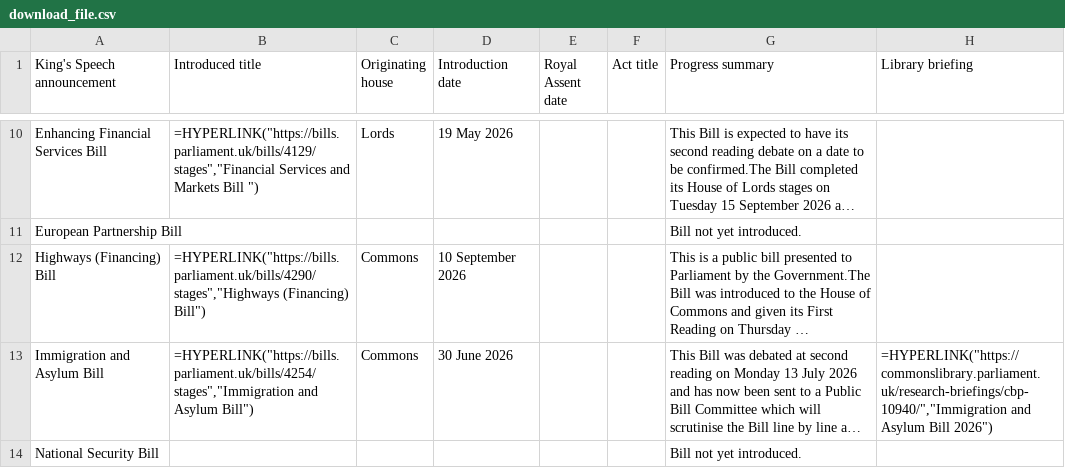
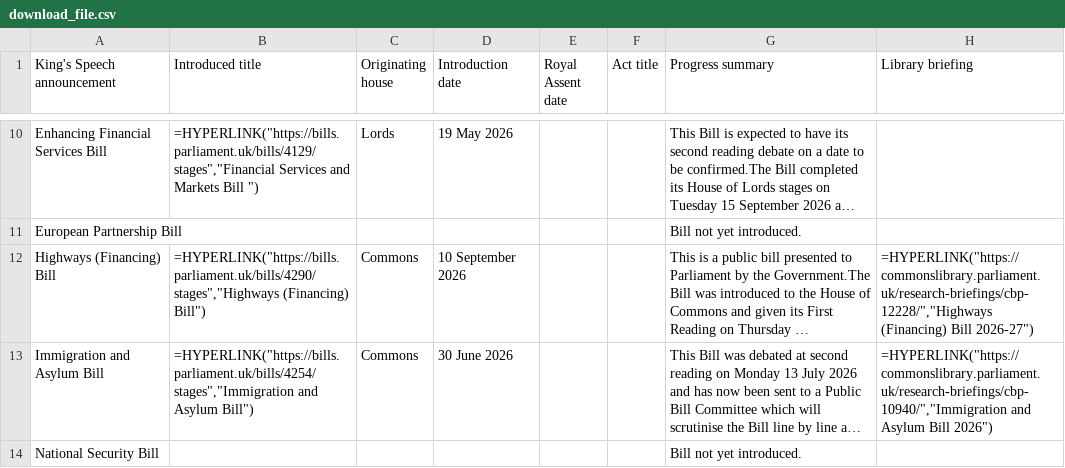
Before and after one commit to leahyc-parliament/kings_speech_bills, a CSV file: app_data/download_file.csv, drawn as a sheet; only a part is shown, gaps mark what is left out; long unchanged cells end in …; the diff names each change by its address in the sheet, - before the commit and + after, or states it on an @@ line.

```diff
--- a/app_data/download_file.csv
+++ b/app_data/download_file.csv
-H12 (Library briefing): (empty)
+H12 (Library briefing): =HYPERLINK("https://commonslibrary.parliament.uk/research-briefings/cbp-12228/","Highways (Financing) Bill 2026-27")
```
Also changed, not shown: app_data/news.csv.
